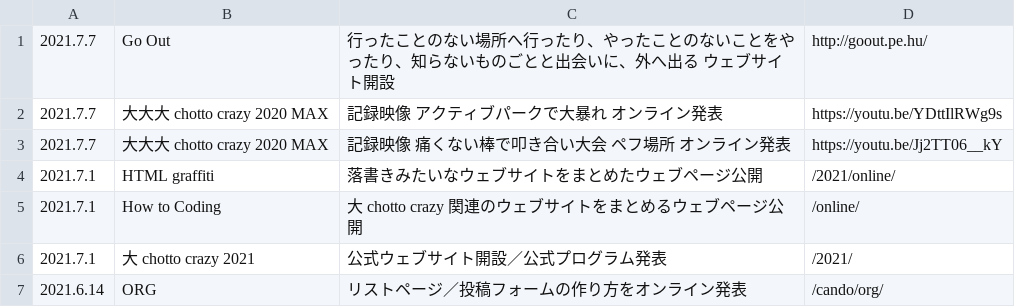
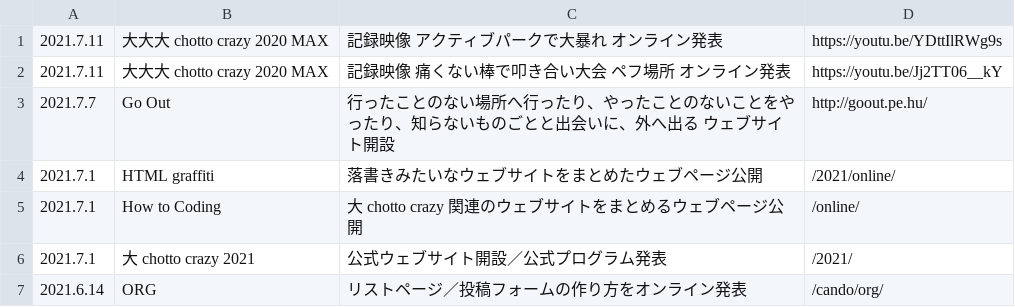
Before and after one commit to chottocrazy/index, a CSV file: update/topics.csv, drawn as a sheet; only a part is shown.

Commit message:
Update topics.csv

```diff
--- a/update/topics.csv
+++ b/update/topics.csv
@@ -1,4 +1,4 @@
+2021.7.11,"大大大 chotto crazy 2020 MAX","記録映像 アクティブパークで大暴れ オンライン発表",https://youtu.be/YDttIlRWg9s
+2021.7.11,"大大大 chotto crazy 2020 MAX","記録映像 痛くない棒で叩き合い大会 ペフ場所 オンライン発表",https://youtu.be/Jj2TT06__kY
 2021.7.7,Go Out,行ったことのない場所へ行ったり、やったことのないことをやったり、知らないものごとと出会いに、外へ出る ウェブサイト開設,http://goout.pe.hu/
-2021.7.7,"大大大 chotto crazy 2020 MAX","記録映像 アクティブパークで大暴れ オンライン発表",https://youtu.be/YDttIlRWg9s
-2021.7.7,"大大大 chotto crazy 2020 MAX","記録映像 痛くない棒で叩き合い大会 ペフ場所 オンライン発表",https://youtu.be/Jj2TT06__kY
 2021.7.1,HTML graffiti,落書きみたいなウェブサイトをまとめたウェブページ公開,/2021/online/
```
